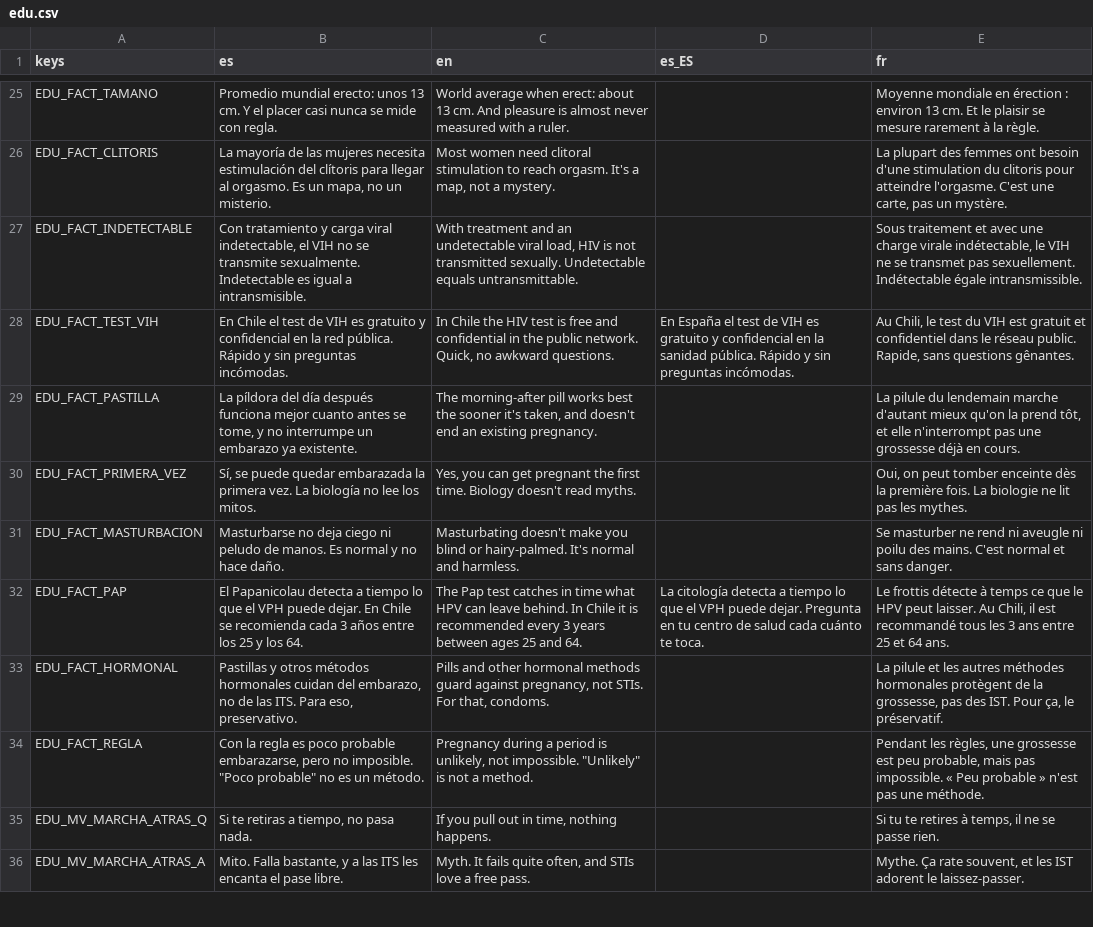
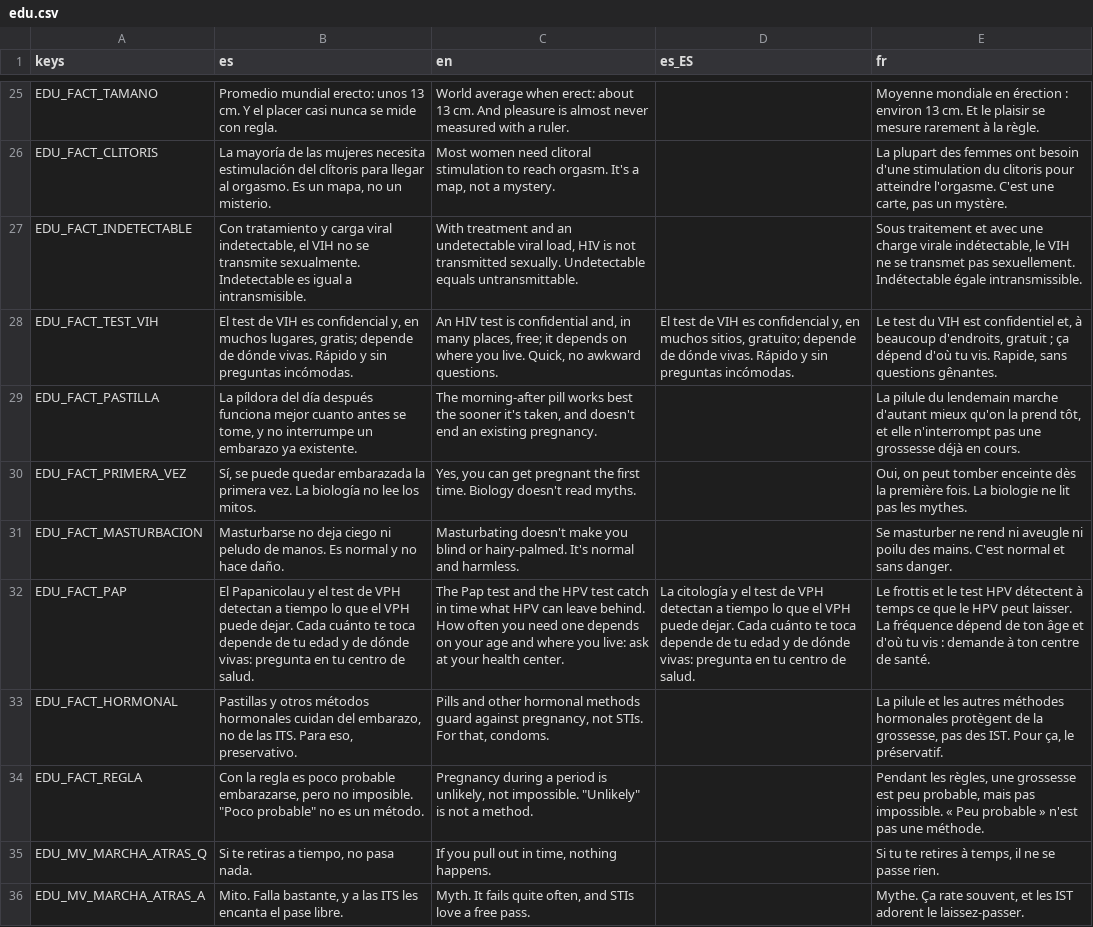
Before and after one commit to Vanne11/soul_knight, a CSV file: locale/edu.csv, drawn as a sheet; only a part is shown, gaps mark what is left out; the diff names each change by its address in the sheet, - before the commit and + after, or states it on an @@ line.

```diff
--- a/locale/edu.csv
+++ b/locale/edu.csv
-B28 (es): En Chile el test de VIH es gratuito y confidencial en la red pública. Rápido y…
+B28 (es): El test de VIH es confidencial y, en muchos lugares, gratis; depende de dónde vivas. Rápido y…
-C28 (en): In Chile the HIV test is free and confidential in the public network. Quick, no…
+C28 (en): An HIV test is confidential and, in many places, free; it depends on where you live. Quick, no…
-D28 (es_ES): En España el test de VIH es gratuito y confidencial en la sanidad pública. Rápido y…
+D28 (es_ES): El test de VIH es confidencial y, en muchos sitios, gratuito; depende de dónde vivas. Rápido y…
-E28 (fr): Au Chili, le test du VIH est gratuit et confidentiel dans le réseau public. Rapide, sans…
+E28 (fr): Le test du VIH est confidentiel et, à beaucoup d'endroits, gratuit ; ça dépend d'où tu vis. Rapide, sans…
-B32 (es): El Papanicolau detecta a tiempo lo que el VPH puede dejar. En Chile se recomienda cada 3 años entre los 25 y los 64.
+B32 (es): El Papanicolau y el test de VPH detectan a tiempo lo que el VPH puede dejar. Cada cuánto te toca depende de tu edad y de dónde vivas: pregunta en tu centro de salud.
-C32 (en): …Pap test catches in time what HPV can leave behind. In Chile it is recommended every 3 years between ages 25 and 64.
+C32 (en): …Pap test and the HPV test catch in time what HPV can leave behind. How often you need one depends on your age and where you live: ask at your health center.
-D32 (es_ES): La citología detecta a tiempo lo que el VPH puede dejar. Pregunta en tu centro de salud cada cuánto te toca.
+D32 (es_ES): La citología y el test de VPH detectan a tiempo lo que el VPH puede dejar. Cada cuánto te toca depende de tu edad y de dónde vivas: pregunta en tu centro de salud.
-E32 (fr): Le frottis détecte à temps ce que le HPV peut laisser. Au Chili, il est recommandé tous les 3 ans entre 25 et 64 ans.
+E32 (fr): Le frottis et le test HPV détectent à temps ce que le HPV peut laisser. La fréquence dépend de ton âge et d'où tu vis : demande à ton centre de santé.
```
Also changed, not shown: locale/lore.csv, 5 other files.
